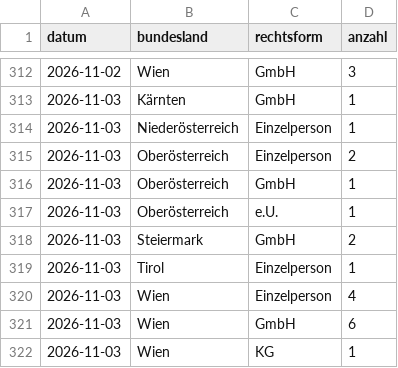
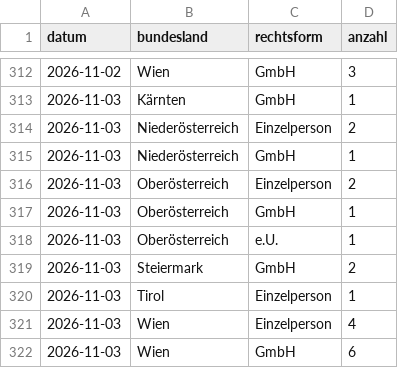
Before and after one commit to 8bpgrr7n74-bit/akv-feed, a CSV file: docs/stats/daily.csv, drawn as a sheet; only a part is shown, gaps mark what is left out; the shorter side is filled out with more unchanged rows.

```diff
--- a/docs/stats/daily.csv
+++ b/docs/stats/daily.csv
@@ -313,3 +313,4 @@ datum,bundesland,rechtsform,anzahl
 2026-11-03,Kärnten,GmbH,1
-2026-11-03,Niederösterreich,Einzelperson,1
+2026-11-03,Niederösterreich,Einzelperson,2
+2026-11-03,Niederösterreich,GmbH,1
 2026-11-03,Oberösterreich,Einzelperson,2
```
Also changed, not shown: 3 other files.
